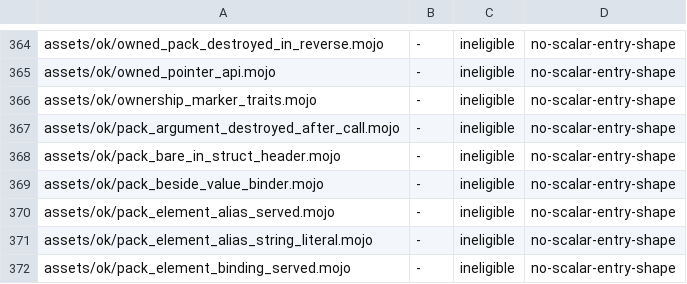
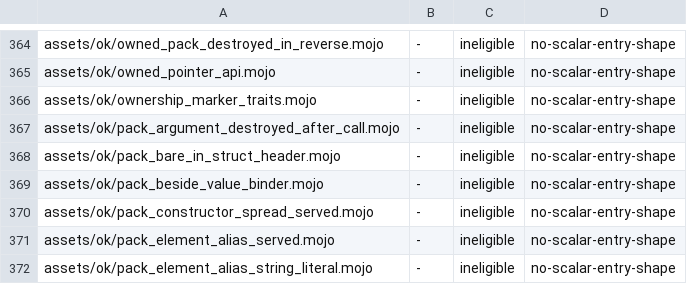
Before and after one commit to bpr/mojito, a TSV file: conformance/pliron-scalar.tsv, drawn as a sheet; only a part is shown, gaps mark what is left out; the shorter side is filled out with more unchanged rows; the diff names each change by its address in the sheet, - before the commit and + after, or states it on an @@ line.

```diff
--- a/conformance/pliron-scalar.tsv
+++ b/conformance/pliron-scalar.tsv
+row 370: assets/ok/pack_constructor_spread_served.mojo | - | ineligible | no-scalar-entry-shape
```
Also changed, not shown: conformance/assets-mojo-errors.tsv, conformance/assets-mojo-rejects.tsv, 14 other files.
